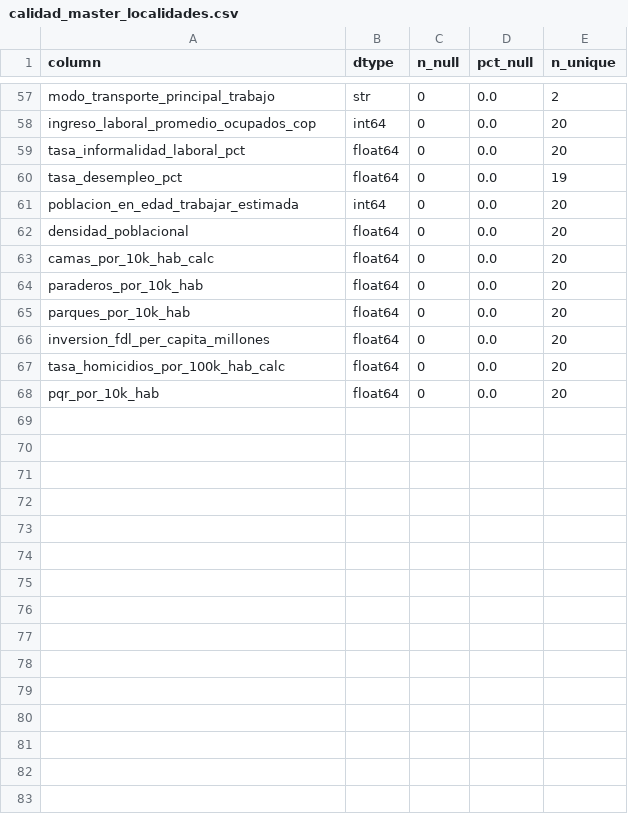
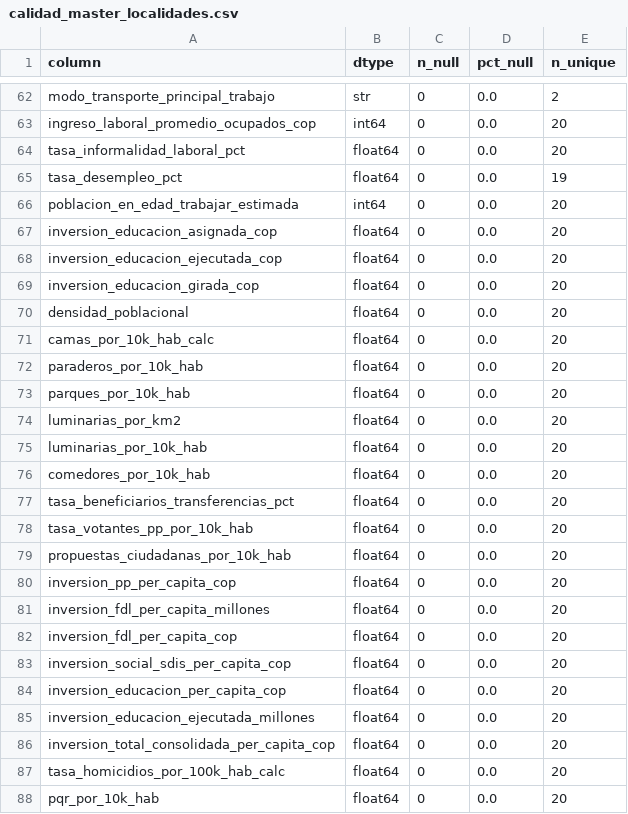
Before and after one commit to adansanchezc1-spec/DataJam_DataOlinguitos_Gen, a CSV file: data/processed/calidad_master_localidades.csv, drawn as a sheet; only a part is shown, gaps mark what is left out; the diff covers the shown part only; the diff names each change by its address in the sheet, - before the commit and + after, or states it on an @@ line.

```diff
--- a/data/processed/calidad_master_localidades.csv
+++ b/data/processed/calidad_master_localidades.csv
+row 67: inversion_educacion_asignada_cop | float64 | 0 | 0.0 | 20
+row 68: inversion_educacion_ejecutada_cop | float64 | 0 | 0.0 | 20
+row 69: inversion_educacion_girada_cop | float64 | 0 | 0.0 | 20
+row 74: luminarias_por_km2 | float64 | 0 | 0.0 | 20
+row 75: luminarias_por_10k_hab | float64 | 0 | 0.0 | 20
+row 76: comedores_por_10k_hab | float64 | 0 | 0.0 | 20
+row 77: tasa_beneficiarios_transferencias_pct | float64 | 0 | 0.0 | 20
+row 78: tasa_votantes_pp_por_10k_hab | float64 | 0 | 0.0 | 20
+row 79: propuestas_ciudadanas_por_10k_hab | float64 | 0 | 0.0 | 20
+row 80: inversion_pp_per_capita_cop | float64 | 0 | 0.0 | 20
+row 82: inversion_fdl_per_capita_cop | float64 | 0 | 0.0 | 20
+row 83: inversion_social_sdis_per_capita_cop | float64 | 0 | 0.0 | 20
+row 84: inversion_educacion_per_capita_cop | float64 | 0 | 0.0 | 20
+row 85: inversion_educacion_ejecutada_millones | float64 | 0 | 0.0 | 20
+row 86: inversion_total_consolidada_per_capita_cop | float64 | 0 | 0.0 | 20
```
Also changed, not shown: 5 added rows elsewhere in this file, data/curated/master_finanzas.csv, data/curated/master_indicadores_territoriales.csv, 20 other files.
